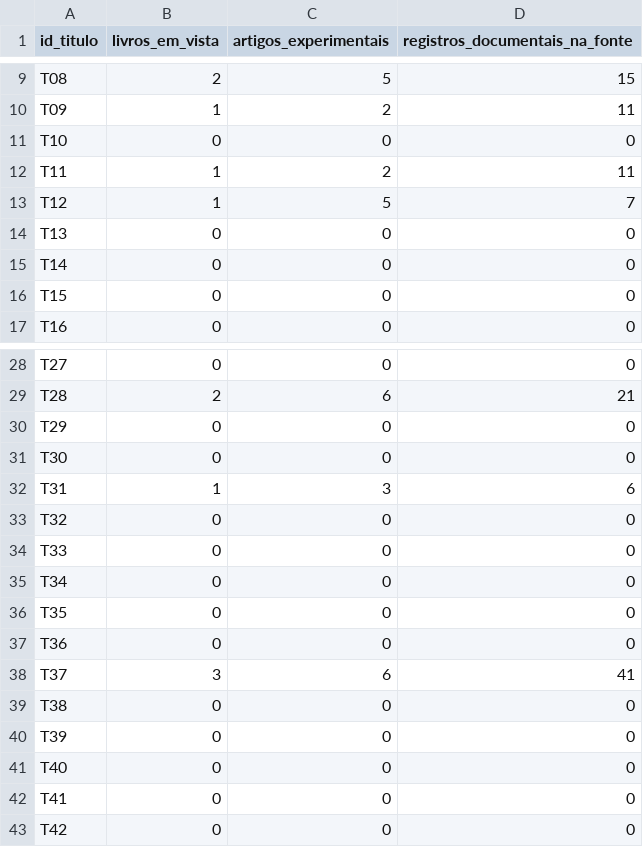
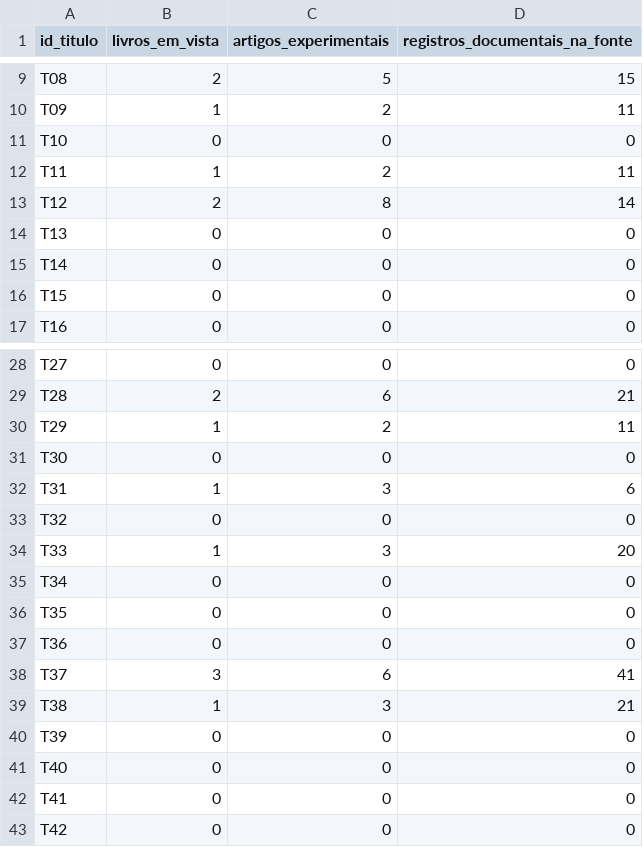
Before and after one commit to raphaelpetta/codigo-legislacao-federal, a CSV file: central/PAINEL_GERADO.csv, drawn as a sheet; only a part is shown, gaps mark what is left out.

Commit message:
chore(CLF R17): painel 20 títulos, 237 artigos, 772 textos

```diff
--- a/central/PAINEL_GERADO.csv
+++ b/central/PAINEL_GERADO.csv
@@ -12,3 +12,3 @@ T10,0,0,0
 T11,1,2,11
-T12,1,5,7
+T12,2,8,14
 T13,0,0,0
@@ -29,3 +29,3 @@ T27,0,0,0
 T28,2,6,21
-T29,0,0,0
+T29,1,2,11
 T30,0,0,0
@@ -33,3 +33,3 @@ T31,1,3,6
 T32,0,0,0
-T33,0,0,0
+T33,1,3,20
 T34,0,0,0
@@ -38,3 +38,3 @@ T36,0,0,0
 T37,3,6,41
-T38,0,0,0
+T38,1,3,21
 T39,0,0,0
```
